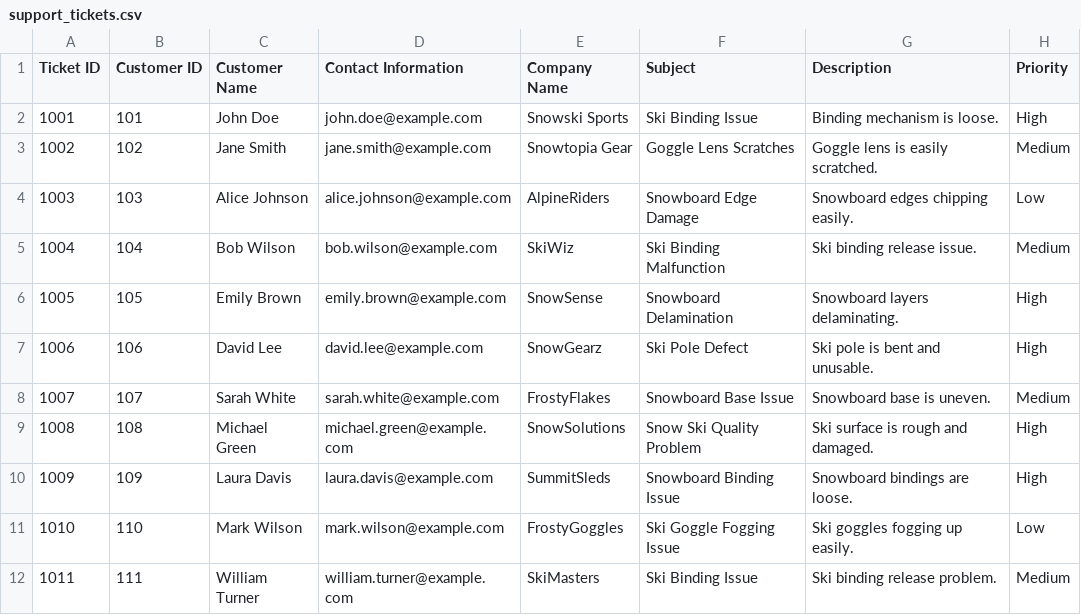
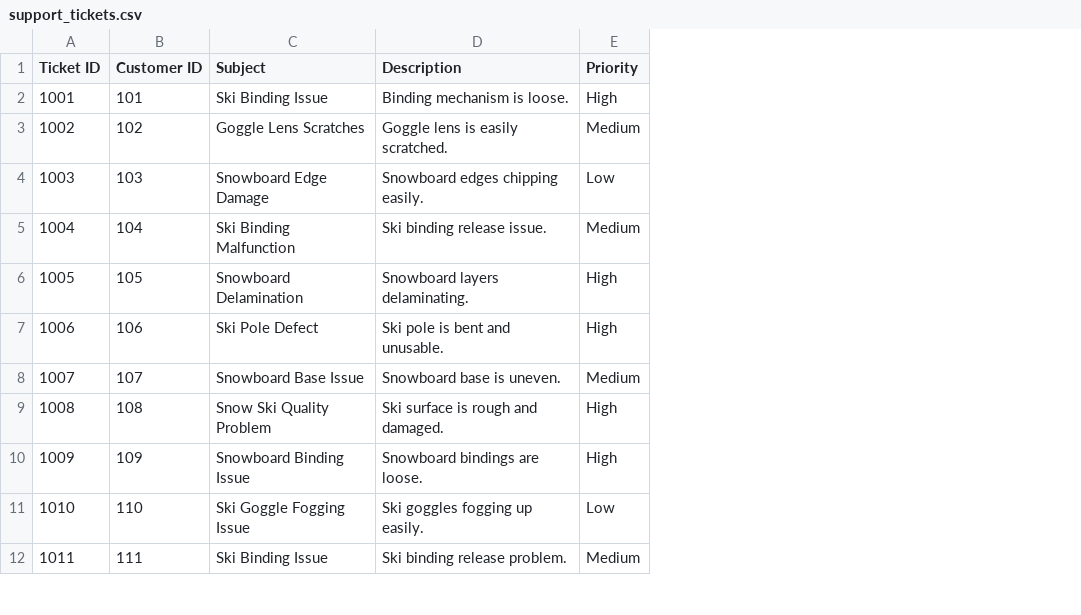
Before and after one commit to Snowflake-Labs/sfguide-spcs-cortex-reactjs-flask-app, a CSV file: deploy_package/support_tickets.csv, drawn as a sheet; only a part is shown; the diff names each change by its address in the sheet, - before the commit and + after, or states it on an @@ line.

```diff
--- a/deploy_package/support_tickets.csv
+++ b/deploy_package/support_tickets.csv
-column C (Customer Name), rows 2-12: John Doe | Jane Smith | Alice Johnson | Bob Wilson | Emily Brown | David Lee | Sarah White | Michael Green | Laura Davis | Mark Wilson | William Turner
-column D (Contact Information), rows 2-12: john.doe@example.com | jane.smith@example.com | alice.johnson@example.com | bob.wilson@example.com | emily.brown@example.com | david.lee@example.com | sarah.white@example.com | michael.green@example.com | laura.davis@example.com | mark.wilson@example.com | william.turner@example.com
-column E (Company Name), rows 2-12: Snowski Sports | Snowtopia Gear | AlpineRiders | SkiWiz | SnowSense | SnowGearz | FrostyFlakes | SnowSolutions | SummitSleds | FrostyGoggles | SkiMasters
```
Also changed, not shown: 3 other files.
